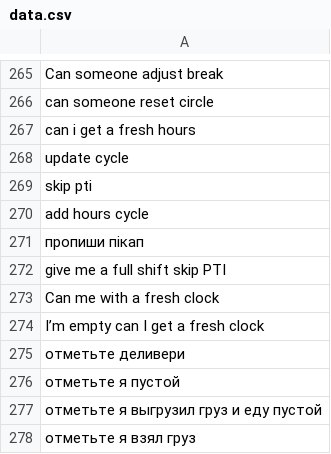
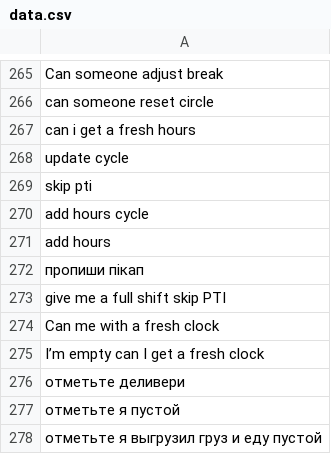
Before and after one commit to NewJong/queue_tg_bot, a CSV file: data.csv, drawn as a sheet; only a part is shown, gaps mark what is left out; the shorter side is filled out with more unchanged rows; the diff names each change by its address in the sheet, - before the commit and + after, or states it on an @@ line.

```diff
--- a/data.csv
+++ b/data.csv
+row 271: add hours
```
Also changed, not shown: 1 other file.
